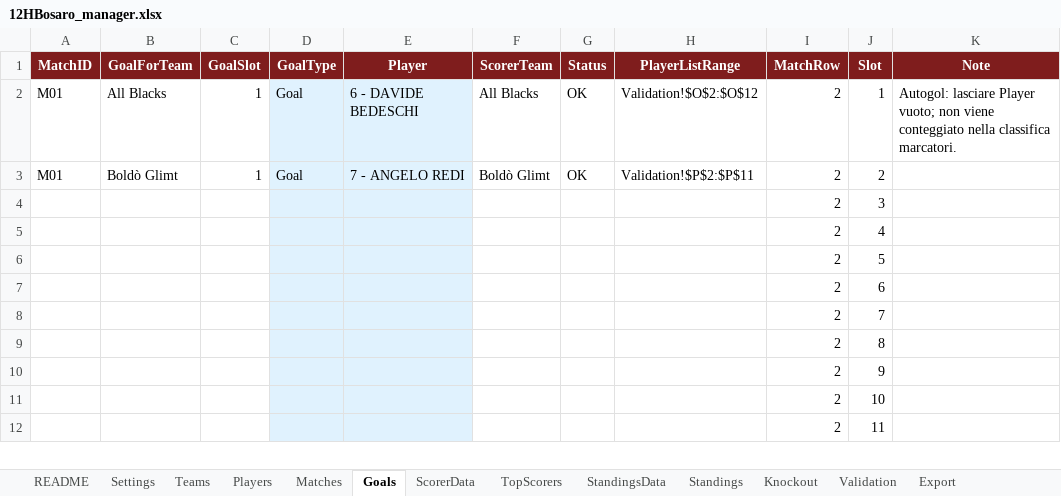
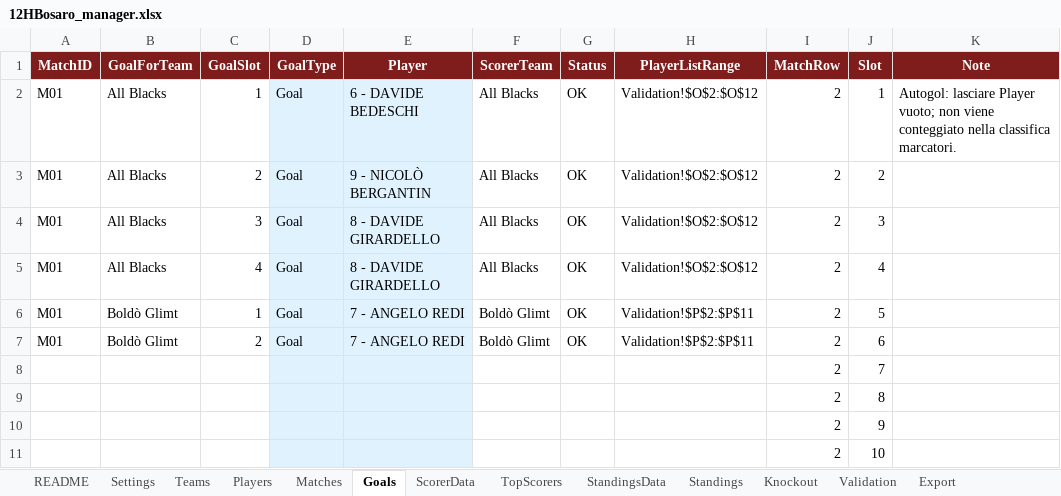
Before and after one commit to Danielm222/12orebosaro, an Excel workbook: 12HBosaro_manager.xlsx, sheet Goals, drawn as a sheet; only a part is shown; the shorter side is filled out with more unchanged rows; values as stored, in another font and other column widths than the file's, no borders; conditional formats not drawn; removed rows and columns are numbered as before the commit, all else as after; the diff names each change by its address in the sheet, - before the commit and + after, or states it on an @@ line.

```diff
--- a/12HBosaro_manager.xlsx (sheet Goals)
+++ b/12HBosaro_manager.xlsx (sheet Goals)
+row 3: M01 | All Blacks | 2 | Goal | 9 - NICOLÒ BERGANTIN | All Blacks | OK | Validation!$O$2:$O$12 | 2 | 2
+row 4: M01 | All Blacks | 3 | Goal | 8 - DAVIDE GIRARDELLO | All Blacks | OK | Validation!$O$2:$O$12 | 2 | 3
+row 5: M01 | All Blacks | 4 | Goal | 8 - DAVIDE GIRARDELLO | All Blacks | OK | Validation!$O$2:$O$12 | 2 | 4
-J6 (Slot): 2
+J6 (Slot): 5
-row 4:  |  |  |  |  |  |  |  | 2 | 3
-row 5:  |  |  |  |  |  |  |  | 2 | 4
-row 6:  |  |  |  |  |  |  |  | 2 | 5
-row 7:  |  |  |  |  |  |  |  | 2 | 6
+row 7: M01 | Boldò Glimt | 2 | Goal | 7 - ANGELO REDI | Boldò Glimt | OK | Validation!$P$2:$P$11 | 2 | 6
```
Also changed, not shown: sheet Export, sheet Standings, sheet TopScorers, sheet Matches, sheet StandingsData, sheet ScorerData, formulas that keep their value, 39 other files.
